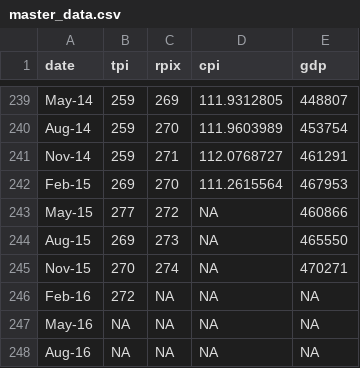
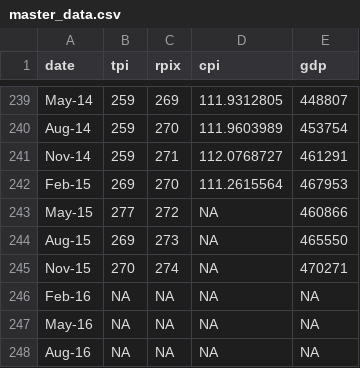
Before and after one commit to mammykins/App-forecast, a CSV file: master_data.csv, drawn as a sheet; only a part is shown, gaps mark what is left out.

Commit message:
removed recent data from tpi as this dataset should be demonstration only

```diff
--- a/master_data.csv
+++ b/master_data.csv
@@ -245,3 +245,3 @@ Aug-15,269,273,NA,465550
 Nov-15,270,274,NA,470271
-Feb-16,272,NA,NA,NA
+Feb-16,NA,NA,NA,NA
 May-16,NA,NA,NA,NA
```
